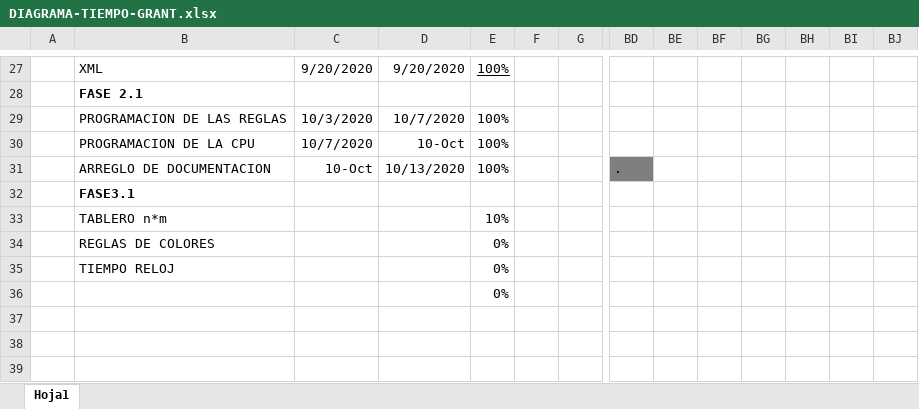
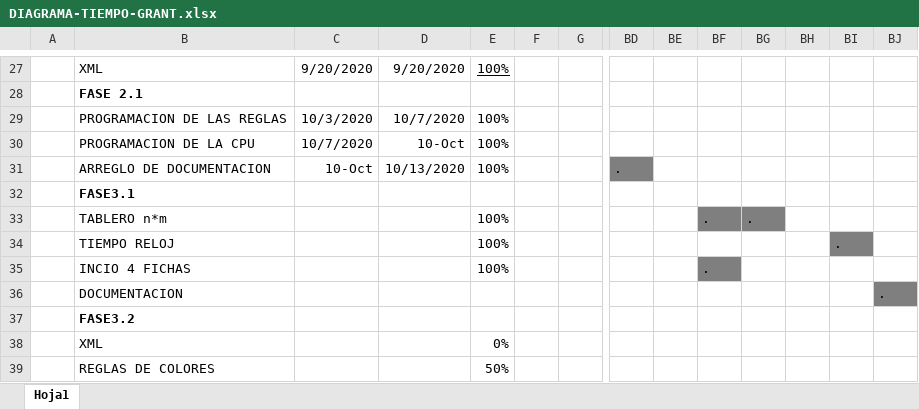
Before and after one commit to axelcall123/asp.net, an Excel workbook: DOC/DIAGRAMA-TIEMPO-GRANT.xlsx, sheet Hoja1, drawn as a sheet; only a part is shown, gaps mark what is left out; values as stored, in another font and other column widths than the file's, no borders; removed rows and columns are numbered as before the commit, all else as after; rows hold the shown columns only; the diff covers the shown part only; the diff names each change by its address in the sheet, - before the commit and + after, or states it on an @@ line.

```diff
--- a/DOC/DIAGRAMA-TIEMPO-GRANT.xlsx (sheet Hoja1)
+++ b/DOC/DIAGRAMA-TIEMPO-GRANT.xlsx (sheet Hoja1)
-E33: 10%
+E33: 100%
-BF33: (empty)
+BF33: .
-BF33:BG33 fill: none
+BF33:BG33 fill: #7F7F7F
-BG33: (empty)
+BG33: .
+row 34:  | TIEMPO RELOJ |  |  | 100% |  |  |  |  |  |  |  | .
+row 35:  | INCIO 4 FICHAS |  |  | 100% |  |  |  |  | .
+row 36:  | DOCUMENTACION |  |  |  |  |  |  |  |  |  |  |  | .
+row 37:  | FASE3.2
+row 38:  | XML |  |  | 0%
-E39: 0%
+E39: 50%
-row 35:  | TIEMPO RELOJ |  |  | 0%
-row 36:  |  |  |  | 0%
```
Also changed, not shown: 23 edited cells, cell formats and merged cells elsewhere in this sheet, 15 other files.
